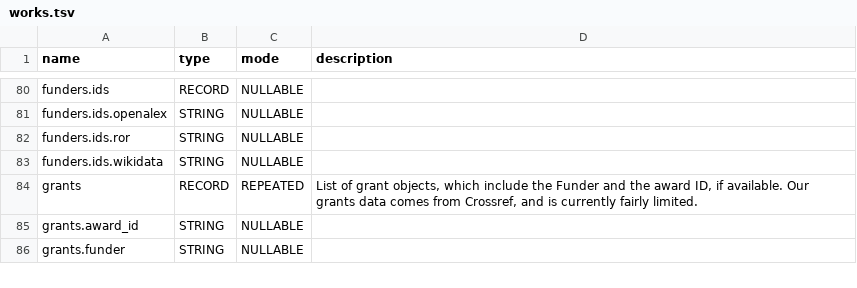
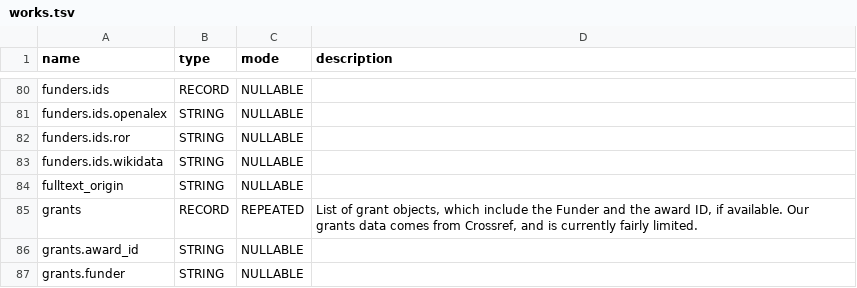
Before and after one commit to Loreb92/openalex_to_gbq, a TSV file: proj/schemas_tsv/works.tsv, drawn as a sheet; only a part is shown, gaps mark what is left out.

Commit message:
update schema works

```diff
--- a/proj/schemas_tsv/works.tsv
+++ b/proj/schemas_tsv/works.tsv
@@ -83,2 +83,3 @@ funders.ids.ror	STRING	NULLABLE
 funders.ids.wikidata	STRING	NULLABLE	
+fulltext_origin	STRING	NULLABLE	
 grants	RECORD	REPEATED	List of grant objects, which include the Funder and the award ID, if available. Our grants data comes from Crossref, and is currently fairly limited.
```
Also changed, not shown: 1 other file.
